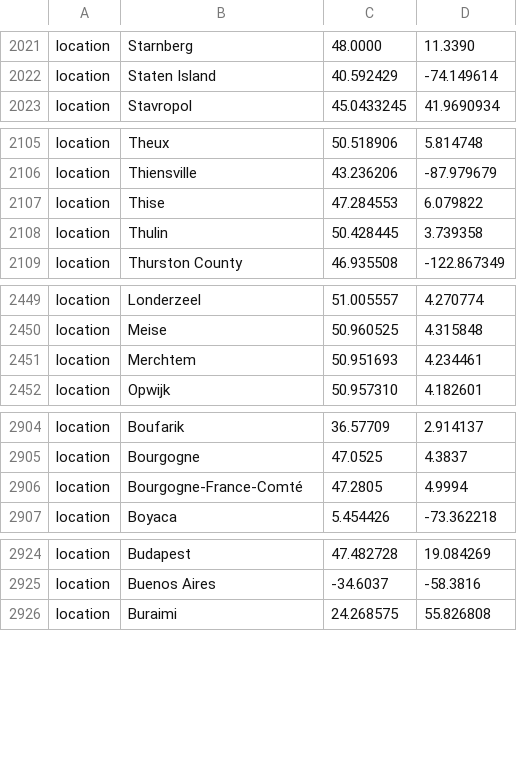
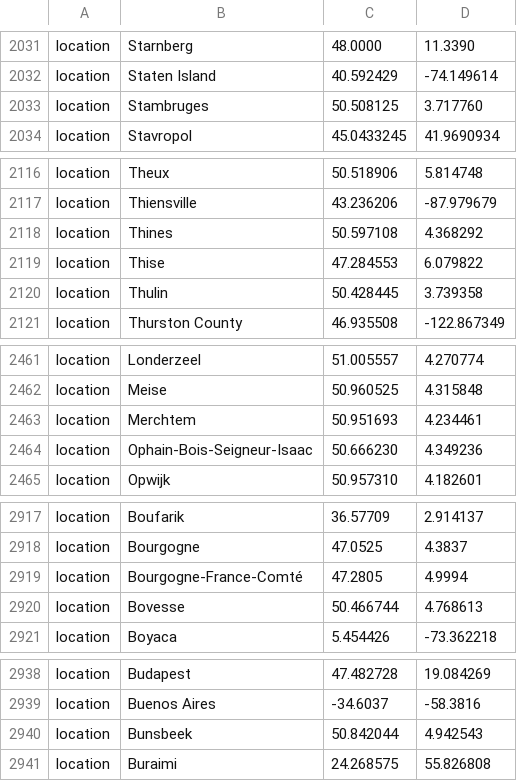
Before and after one commit to GuyBaele/sars-cov-2-belgium, a TSV file: defaults/lat_longs.tsv, drawn as a sheet; only a part is shown, gaps mark what is left out; the diff covers the shown part only; the diff names each change by its address in the sheet, - before the commit and + after, or states it on an @@ line.

```diff
--- a/defaults/lat_longs.tsv
+++ b/defaults/lat_longs.tsv
+row 2033: location | Stambruges | 50.508125 | 3.717760
+row 2118: location | Thines | 50.597108 | 4.368292
+row 2464: location | Ophain-Bois-Seigneur-Isaac | 50.666230 | 4.349236
+row 2920: location | Bovesse | 50.466744 | 4.768613
+row 2940: location | Bunsbeek | 50.842044 | 4.942543
```
Also changed, not shown: 11 added rows elsewhere in this file, data/source_files/municipalities_name_fixes.csv, data/source_files/municipalities_to_provinces.csv, 6 other files.
